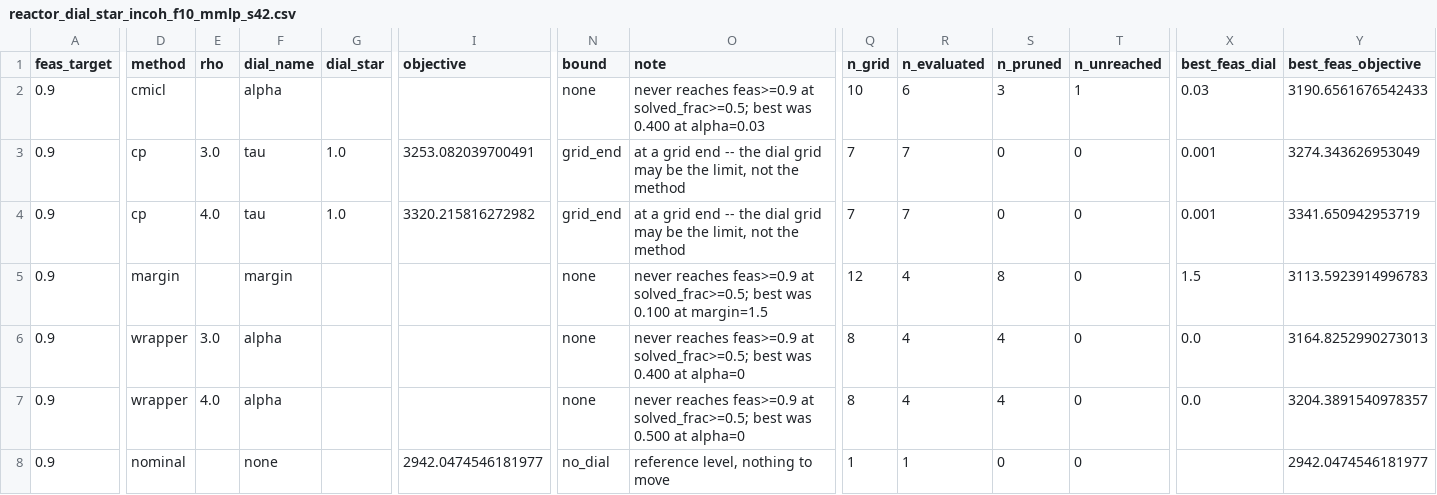
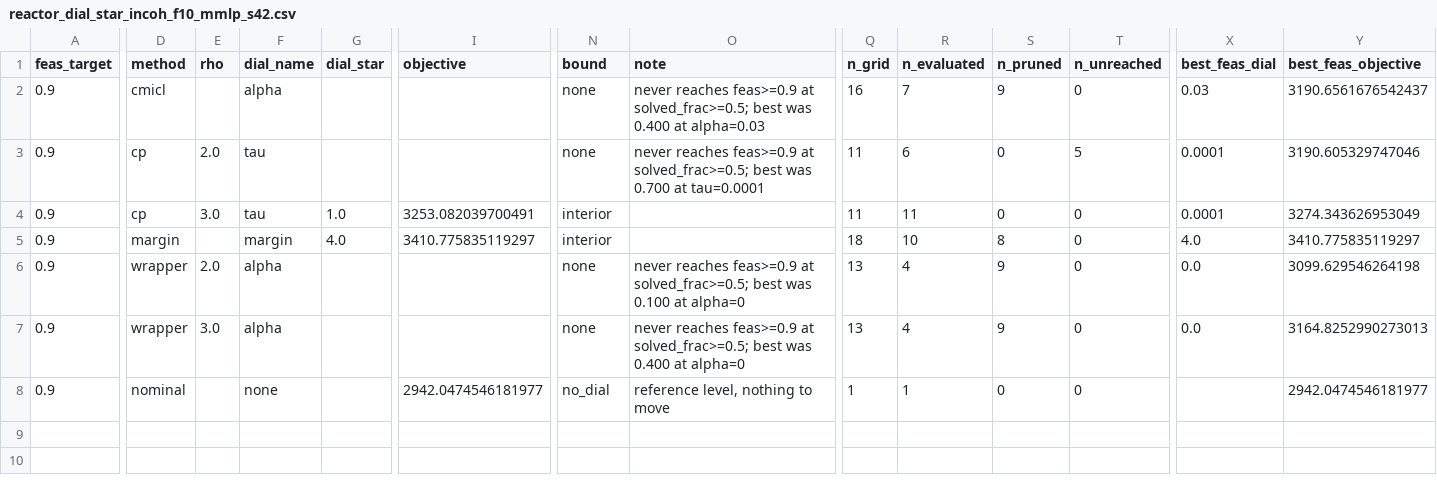
Before and after one commit to josephine-situ/robust-cl, a CSV file: results/rho_sweep/reactor_dial_star_incoh_f10_mmlp_s42.csv, drawn as a sheet; only a part is shown, gaps mark what is left out; removed rows and columns are numbered as before the commit, all else as after; rows hold the shown columns only; the diff covers the shown part only; the diff names each change by its address in the sheet, - before the commit and + after, or states it on an @@ line.

```diff
--- a/results/rho_sweep/reactor_dial_star_incoh_f10_mmlp_s42.csv
+++ b/results/rho_sweep/reactor_dial_star_incoh_f10_mmlp_s42.csv
-Q2 (n_grid): 10
+Q2 (n_grid): 16
-R2 (n_evaluated): 6
+R2 (n_evaluated): 7
-S2 (n_pruned): 3
+S2 (n_pruned): 9
-T2 (n_unreached): 1
+T2 (n_unreached): 0
-Y2 (best_feas_objective): 3190.6561676542433
+Y2 (best_feas_objective): 3190.6561676542437
+row 3: 0.9 | cp | 2.0 | tau |  |  | none | never reaches feas>=0.9 at solved_frac>=0.5; best was 0.700 at tau=0.0001 | 11 | 6 | 0 | 5 | 0.0001 | 3190.605329747046
-N4:N5 (bound): grid_end
+N4:N5 (bound): interior
-O4:O5 (note): at a grid end -- the dial grid may be the limit, not the method
+O4:O5 (note): (empty)
-Q4 (n_grid): 7
+Q4 (n_grid): 11
-R4 (n_evaluated): 7
+R4 (n_evaluated): 11
-X4 (best_feas_dial): 0.001
+X4 (best_feas_dial): 0.0001
-D5 (method): cp
+D5 (method): margin
-E5 (rho): 4.0
+E5 (rho): (empty)
-F5 (dial_name): tau
+F5 (dial_name): margin
-G5 (dial_star): 1.0
+G5 (dial_star): 4.0
-I5 (objective): 3320.215816272982
+I5 (objective): 3410.775835119297
-Q5 (n_grid): 7
+Q5 (n_grid): 18
-R5 (n_evaluated): 7
+R5 (n_evaluated): 10
-S5 (n_pruned): 0
+S5 (n_pruned): 8
-X5 (best_feas_dial): 0.001
+X5 (best_feas_dial): 4.0
-Y5 (best_feas_objective): 3341.650942953719
+Y5 (best_feas_objective): 3410.775835119297
-D6 (method): margin
+D6 (method): wrapper
-E6 (rho): (empty)
+E6 (rho): 2.0
-F6 (dial_name): margin
+F6 (dial_name): alpha
-O6 (note): …0.100 at margin=1.5
+O6 (note): …0.100 at alpha=0
-Q6 (n_grid): 12
+Q6 (n_grid): 13
-S6 (n_pruned): 8
+S6 (n_pruned): 9
-X6 (best_feas_dial): 1.5
+X6 (best_feas_dial): 0.0
-Y6 (best_feas_objective): 3113.5923914996783
+Y6 (best_feas_objective): 3099.629546264198
-Q7 (n_grid): 8
+Q7 (n_grid): 13
-S7 (n_pruned): 4
+S7 (n_pruned): 9
-row 7: 0.9 | wrapper | 4.0 | alpha |  |  | none | never reaches feas>=0.9 at solved_frac>=0.5; best was 0.500 at alpha=0 | 8 | 4 | 4 | 0 | 0.0 | 3204.3891540978357
```
Also changed, not shown: 1 edited cell elsewhere in this file, results/rho_sweep/reactor_dial_curve_incoh_f10_mmlp_s42.csv, results/rho_sweep/reactor_dial_scores_incoh_f10_mmlp_s42.csv, 4 other files.
